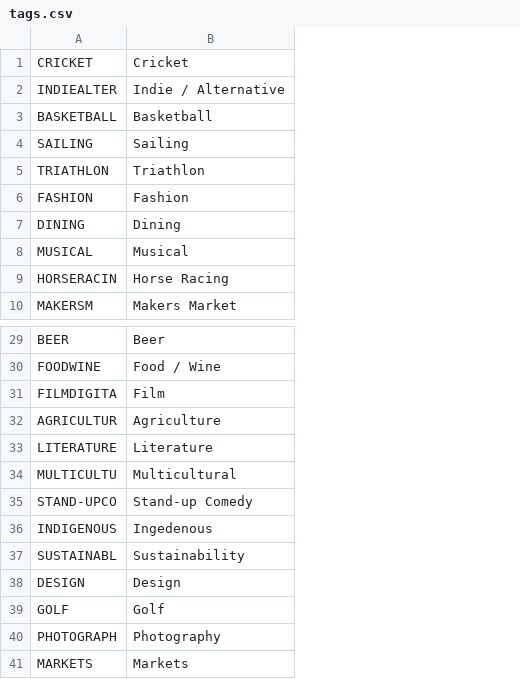
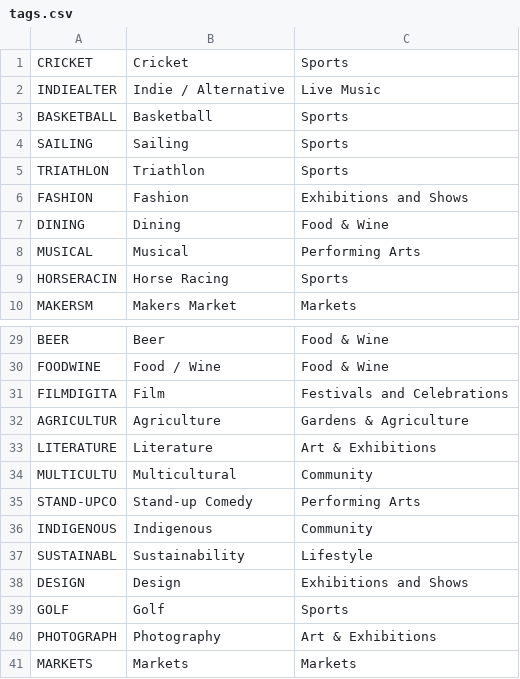
Before and after one commit to GovHackers/InEvent, a CSV file: src/main/resources/tags.csv, drawn as a sheet; only a part is shown, gaps mark what is left out; the diff names each change by its address in the sheet, - before the commit and + after, or states it on an @@ line.

Commit message:
New tags file with custom super categories.

```diff
--- a/src/main/resources/tags.csv
+++ b/src/main/resources/tags.csv
+column C, rows 1-10: Sports | Live Music | Sports | Sports | Sports | Exhibitions and Shows | Food & Wine | Performing Arts | Sports | Markets; rows 29-41: Food & Wine | Food & Wine | Festivals and Celebrations | Gardens & Agriculture | Art & Exhibitions | Community | Performing Arts | Community | Lifestyle | Exhibitions and Shows | Sports | Art & Exhibitions | Markets
-B36: Ingedenous
+B36: Indigenous
```
